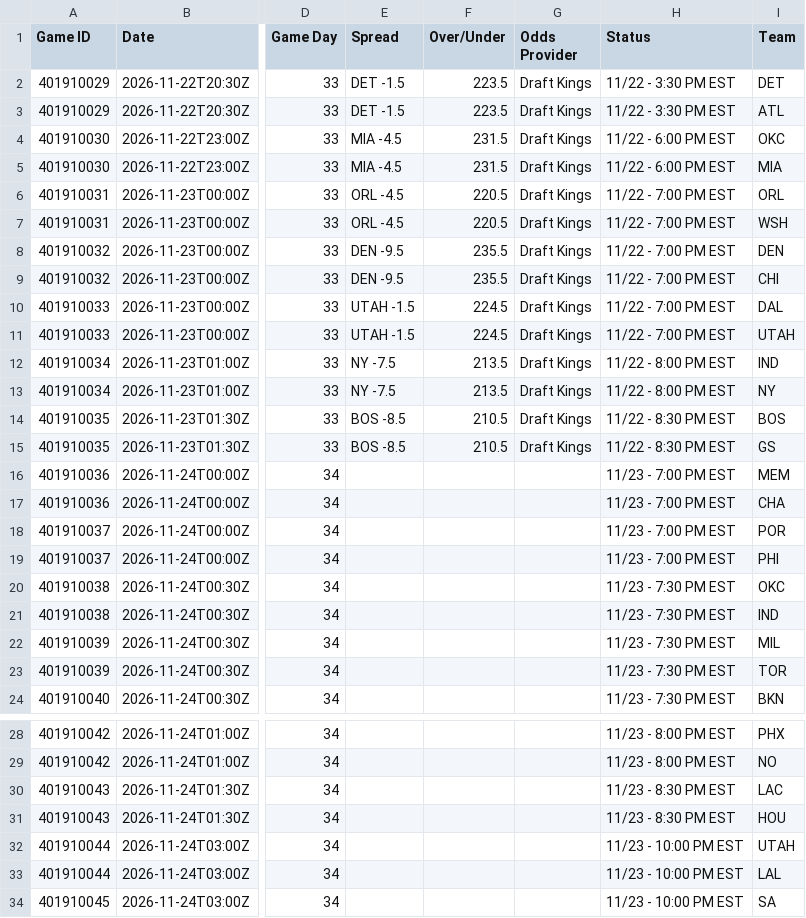
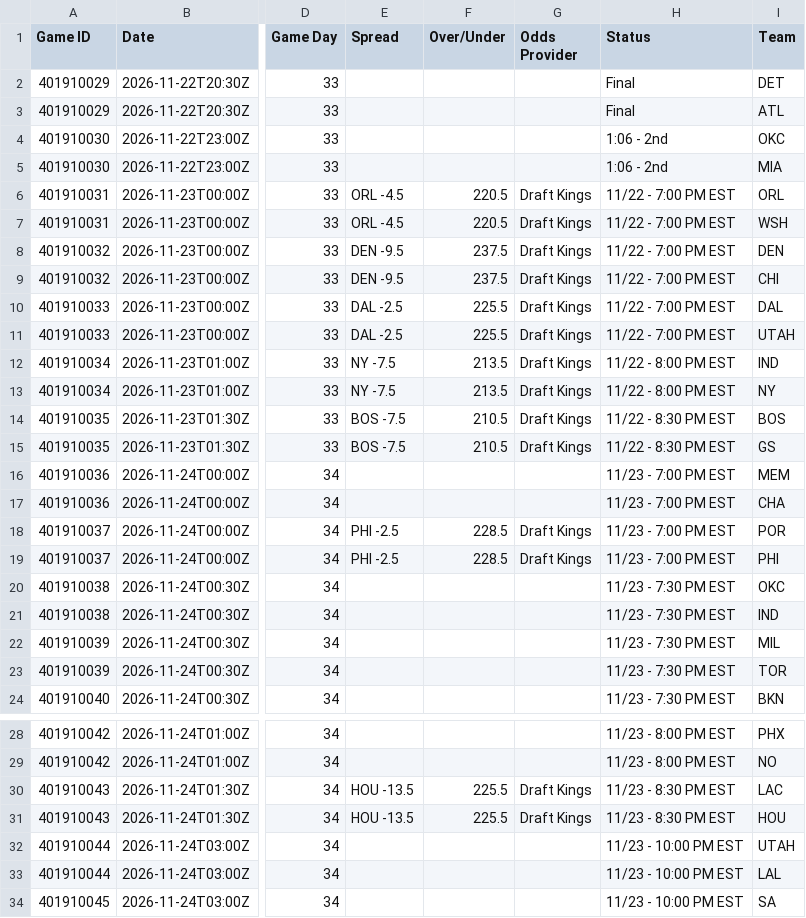
Before and after one commit to HitByOne/NBALedger, a CSV file: site/data/nba_2027_upcoming_matchups.csv, drawn as a sheet; only a part is shown, gaps mark what is left out; the diff names each change by its address in the sheet, - before the commit and + after, or states it on an @@ line.

```diff
--- a/site/data/nba_2027_upcoming_matchups.csv
+++ b/site/data/nba_2027_upcoming_matchups.csv
-E2:E3 (Spread): DET -1.5
+E2:E3 (Spread): (empty)
-F2:F3 (Over/Under): 223.5
+F2:F3 (Over/Under): (empty)
-G2:G5 (Odds Provider): Draft Kings
+G2:G5 (Odds Provider): (empty)
-H2:H3 (Status): 11/22 - 3:30 PM EST
+H2:H3 (Status): Final
-E4:E5 (Spread): MIA -4.5
+E4:E5 (Spread): (empty)
-F4:F5 (Over/Under): 231.5
+F4:F5 (Over/Under): (empty)
-H4:H5 (Status): 11/22 - 6:00 PM EST
+H4:H5 (Status): 1:06 - 2nd
-F8:F9 (Over/Under): 235.5
+F8:F9 (Over/Under): 237.5
-E10:E11 (Spread): UTAH -1.5
+E10:E11 (Spread): DAL -2.5
-F10:F11 (Over/Under): 224.5
+F10:F11 (Over/Under): 225.5
-E14:E15 (Spread): BOS -8.5
+E14:E15 (Spread): BOS -7.5
-E18:E19 (Spread): (empty)
+E18:E19 (Spread): PHI -2.5
-F18:F19 (Over/Under): (empty)
+F18:F19 (Over/Under): 228.5
-G18:G19 (Odds Provider): (empty)
+G18:G19 (Odds Provider): Draft Kings
-E30:E31 (Spread): (empty)
+E30:E31 (Spread): HOU -13.5
-F30:F31 (Over/Under): (empty)
+F30:F31 (Over/Under): 225.5
-G30:G31 (Odds Provider): (empty)
+G30:G31 (Odds Provider): Draft Kings
```
Also changed, not shown: site/data/nba_2027_injury_report.csv, site/data/nba_2027_prop_odds_status.csv.
